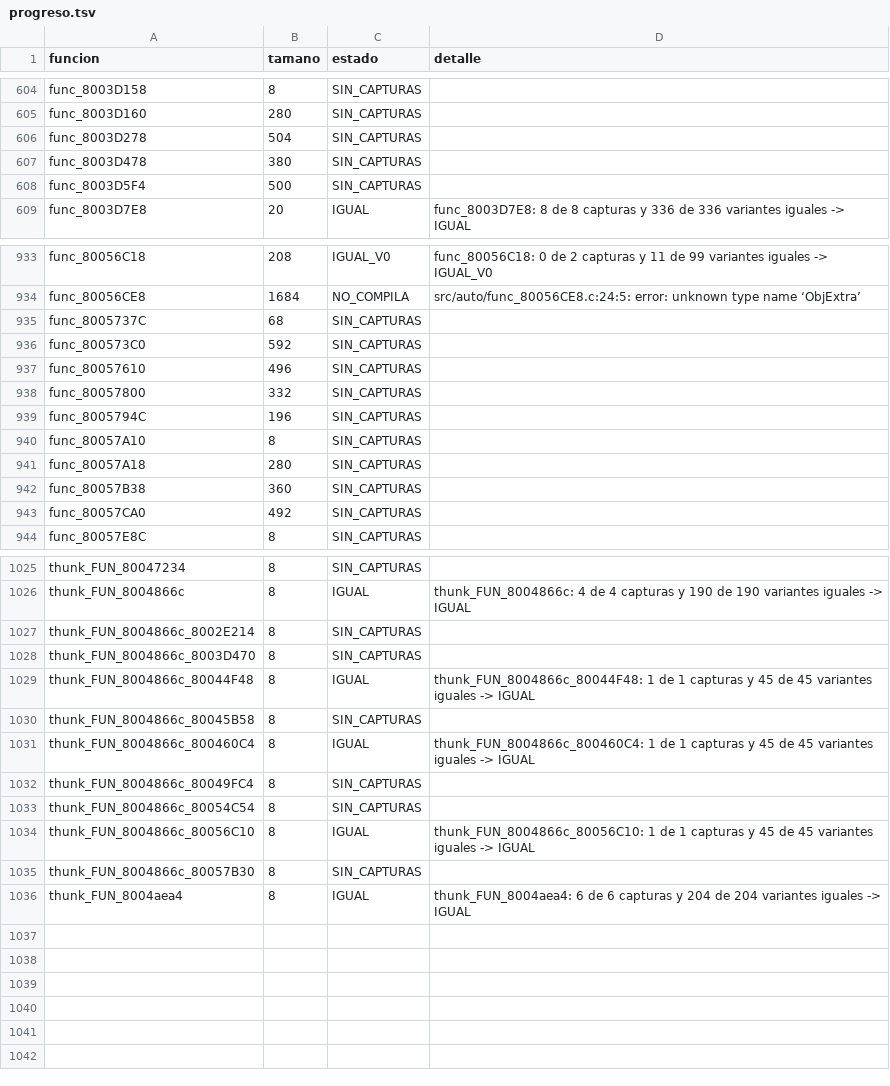
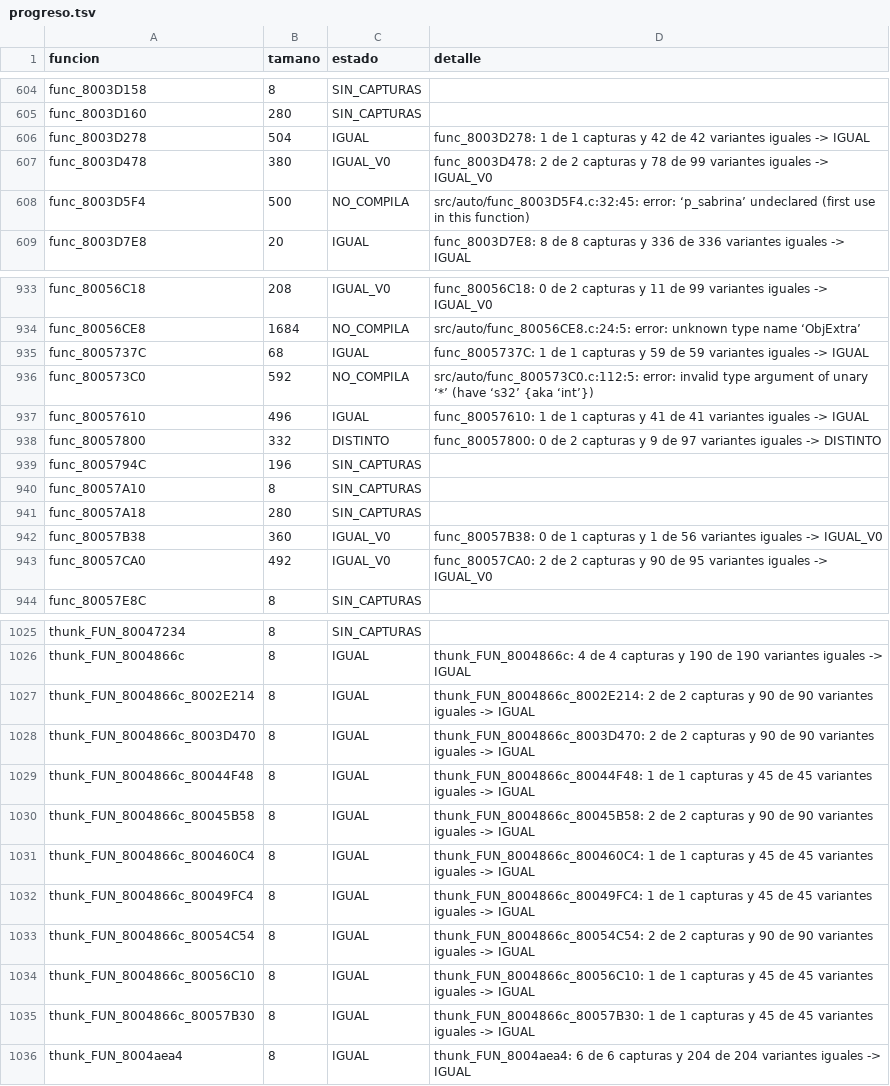
Before and after one commit to Tunuba/SABRINA, a TSV file: decomp/progreso.tsv, drawn as a sheet; only a part is shown, gaps mark what is left out; the diff covers the shown part only.

```diff
--- a/decomp/progreso.tsv
+++ b/decomp/progreso.tsv
@@ -605,5 +605,5 @@ func_8003D158	8	SIN_CAPTURAS
 func_8003D160	280	SIN_CAPTURAS	
-func_8003D278	504	SIN_CAPTURAS	
-func_8003D478	380	SIN_CAPTURAS	
-func_8003D5F4	500	SIN_CAPTURAS	
+func_8003D278	504	IGUAL	func_8003D278: 1 de 1 capturas y 42 de 42 variantes iguales -> IGUAL
+func_8003D478	380	IGUAL_V0	func_8003D478: 2 de 2 capturas y 78 de 99 variantes iguales -> IGUAL_V0
+func_8003D5F4	500	NO_COMPILA	src/auto/func_8003D5F4.c:32:45: error: ‘p_sabrina’ undeclared (first use in this function)
 func_8003D7E8	20	IGUAL	func_8003D7E8: 8 de 8 capturas y 336 de 336 variantes iguales -> IGUAL
@@ -934,6 +934,6 @@ func_80056C18	208	IGUAL_V0	func_80056C18: 0 de 2 capturas y 11 de 99 variantes i
 func_80056CE8	1684	NO_COMPILA	src/auto/func_80056CE8.c:24:5: error: unknown type name ‘ObjExtra’
-func_8005737C	68	SIN_CAPTURAS	
-func_800573C0	592	SIN_CAPTURAS	
-func_80057610	496	SIN_CAPTURAS	
-func_80057800	332	SIN_CAPTURAS	
+func_8005737C	68	IGUAL	func_8005737C: 1 de 1 capturas y 59 de 59 variantes iguales -> IGUAL
+func_800573C0	592	NO_COMPILA	src/auto/func_800573C0.c:112:5: error: invalid type argument of unary ‘*’ (have ‘s32’ {aka ‘int’})
+func_80057610	496	IGUAL	func_80057610: 1 de 1 capturas y 41 de 41 variantes iguales -> IGUAL
+func_80057800	332	DISTINTO	func_80057800: 0 de 2 capturas y 9 de 97 variantes iguales -> DISTINTO
 func_8005794C	196	SIN_CAPTURAS	
@@ -941,4 +941,4 @@ func_80057A10	8	SIN_CAPTURAS
 func_80057A18	280	SIN_CAPTURAS	
-func_80057B38	360	SIN_CAPTURAS	
-func_80057CA0	492	SIN_CAPTURAS	
+func_80057B38	360	IGUAL_V0	func_80057B38: 0 de 1 capturas y 1 de 56 variantes iguales -> IGUAL_V0
+func_80057CA0	492	IGUAL_V0	func_80057CA0: 2 de 2 capturas y 90 de 95 variantes iguales -> IGUAL_V0
 func_80057E8C	8	SIN_CAPTURAS	
@@ -1026,11 +1026,11 @@ thunk_FUN_80047234	8	SIN_CAPTURAS
 thunk_FUN_8004866c	8	IGUAL	thunk_FUN_8004866c: 4 de 4 capturas y 190 de 190 variantes iguales -> IGUAL
-thunk_FUN_8004866c_8002E214	8	SIN_CAPTURAS	
-thunk_FUN_8004866c_8003D470	8	SIN_CAPTURAS	
+thunk_FUN_8004866c_8002E214	8	IGUAL	thunk_FUN_8004866c_8002E214: 2 de 2 capturas y 90 de 90 variantes iguales -> IGUAL
+thunk_FUN_8004866c_8003D470	8	IGUAL	thunk_FUN_8004866c_8003D470: 2 de 2 capturas y 90 de 90 variantes iguales -> IGUAL
 thunk_FUN_8004866c_80044F48	8	IGUAL	thunk_FUN_8004866c_80044F48: 1 de 1 capturas y 45 de 45 variantes iguales -> IGUAL
-thunk_FUN_8004866c_80045B58	8	SIN_CAPTURAS	
+thunk_FUN_8004866c_80045B58	8	IGUAL	thunk_FUN_8004866c_80045B58: 2 de 2 capturas y 90 de 90 variantes iguales -> IGUAL
 thunk_FUN_8004866c_800460C4	8	IGUAL	thunk_FUN_8004866c_800460C4: 1 de 1 capturas y 45 de 45 variantes iguales -> IGUAL
-thunk_FUN_8004866c_80049FC4	8	SIN_CAPTURAS	
-thunk_FUN_8004866c_80054C54	8	SIN_CAPTURAS	
+thunk_FUN_8004866c_80049FC4	8	IGUAL	thunk_FUN_8004866c_80049FC4: 1 de 1 capturas y 45 de 45 variantes iguales -> IGUAL
+thunk_FUN_8004866c_80054C54	8	IGUAL	thunk_FUN_8004866c_80054C54: 2 de 2 capturas y 90 de 90 variantes iguales -> IGUAL
 thunk_FUN_8004866c_80056C10	8	IGUAL	thunk_FUN_8004866c_80056C10: 1 de 1 capturas y 45 de 45 variantes iguales -> IGUAL
-thunk_FUN_8004866c_80057B30	8	SIN_CAPTURAS	
+thunk_FUN_8004866c_80057B30	8	IGUAL	thunk_FUN_8004866c_80057B30: 1 de 1 capturas y 45 de 45 variantes iguales -> IGUAL
 thunk_FUN_8004aea4	8	IGUAL	thunk_FUN_8004aea4: 6 de 6 capturas y 204 de 204 variantes iguales -> IGUAL
```
Also changed, not shown: 84 edited cells elsewhere in this file, 5 other files.
